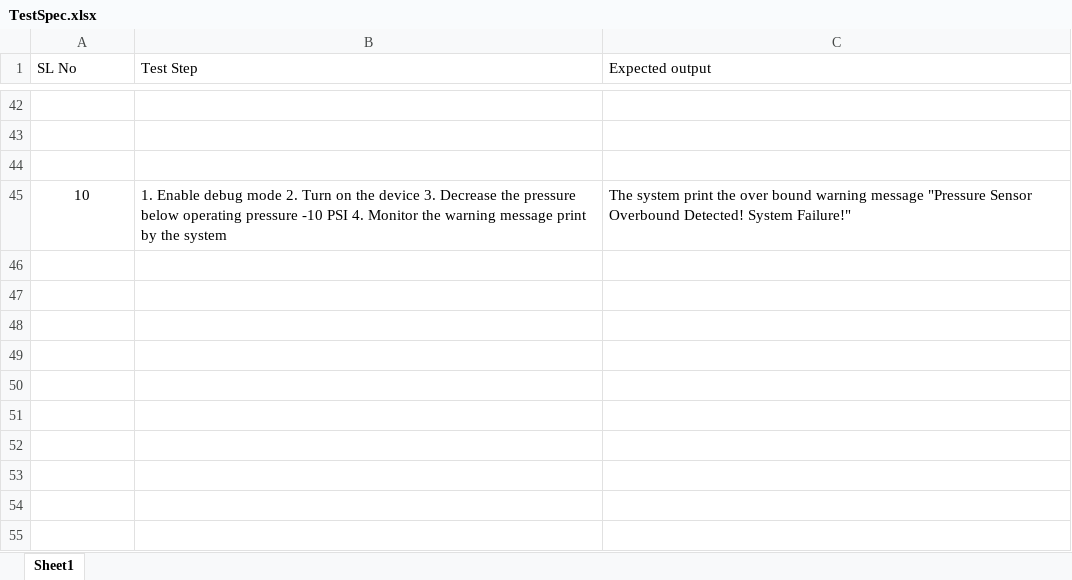
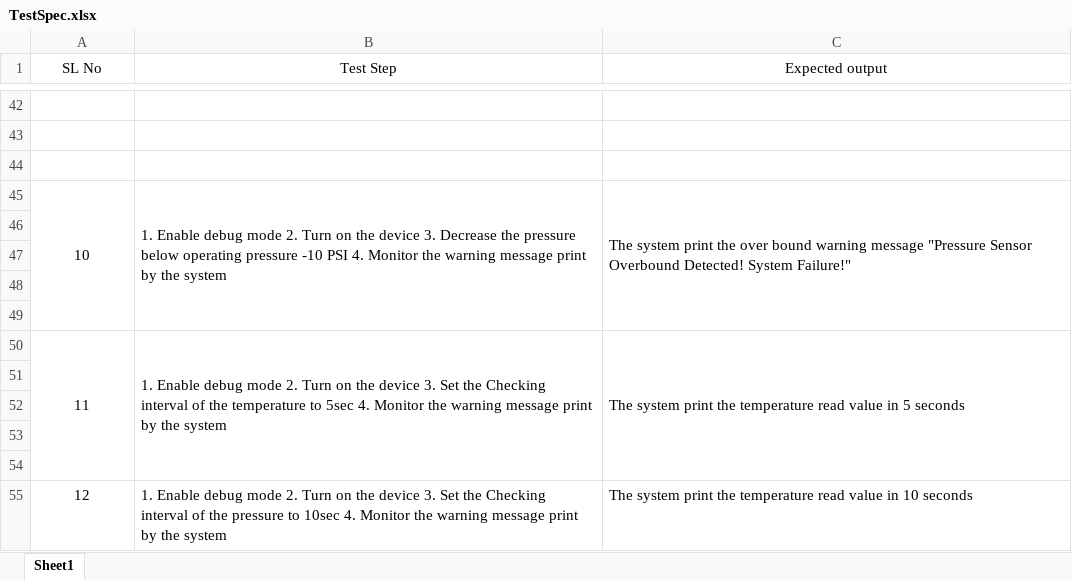
Before and after one commit to jeevansureshtrenser/Temprature_Monitoring, an Excel workbook: Test_Spec/TestSpec.xlsx, sheet Sheet1, drawn as a sheet; only a part is shown, gaps mark what is left out; values as stored, in another font and other column widths than the file's, no borders; the diff names each change by its address in the sheet, - before the commit and + after, or states it on an @@ line.

Commit message:
Modify Test Spec

```diff
--- a/Test_Spec/TestSpec.xlsx (sheet Sheet1)
+++ b/Test_Spec/TestSpec.xlsx (sheet Sheet1)
-A1:C1 alignment: left
+A1:C1 alignment: center
+A45:A49 merged
+B45:B49 merged
+C45:C49 merged
+row 46: (empty)
+row 47: (empty)
+row 48: (empty)
+row 49: (empty)
+row 50: 11 | 1. Enable debug mode 2. Turn on the device 3. Set the Checking interval of the temperature to 5sec 4. Monitor the warning message print by the system | The system print the temperature read value in 5 seconds
+row 51: (empty)
+row 52: (empty)
+row 53: (empty)
+row 54: (empty)
+row 55: 12 | 1. Enable debug mode 2. Turn on the device 3. Set the Checking interval of the pressure to 10sec 4. Monitor the warning message print by the system | The system print the temperature read value in 10 seconds
```
